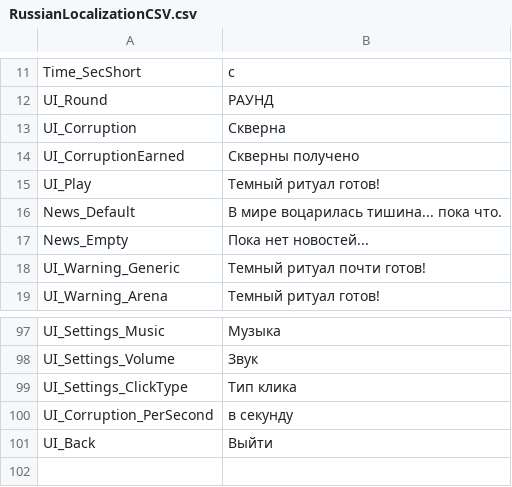
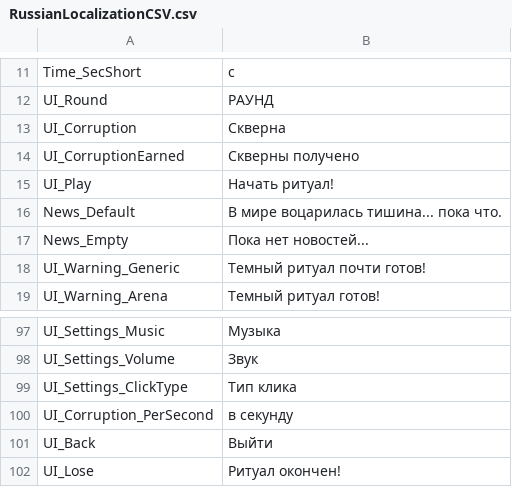
Before and after one commit to herynax/Forbidden-Cult, a CSV file: Assets/Localization/RussianLocalizationCSV.csv, drawn as a sheet; only a part is shown, gaps mark what is left out.

```diff
--- a/Assets/Localization/RussianLocalizationCSV.csv
+++ b/Assets/Localization/RussianLocalizationCSV.csv
@@ -14,3 +14,3 @@ UI_Corruption,Скверна
 UI_CorruptionEarned,Скверны получено
-UI_Play,Темный ритуал готов!
+UI_Play,Начать ритуал!
 News_Default,В мире воцарилась тишина... пока что.
@@ -101 +101,2 @@ UI_Corruption_PerSecond,в секунду
 UI_Back,Выйти
+UI_Lose,Ритуал окончен!
```
Also changed, not shown: Assets/Localization/EnglishLocalizationCSV.csv, 7 other files.
